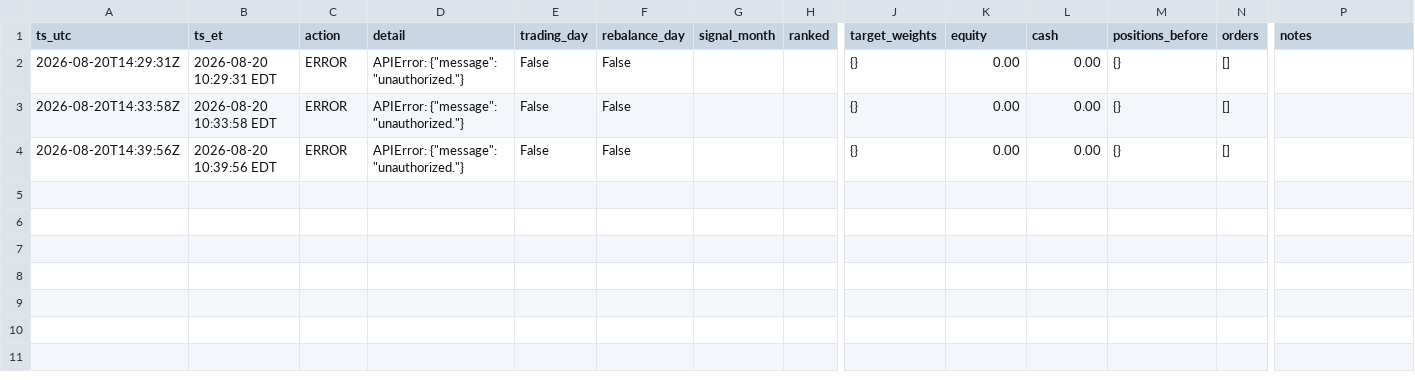
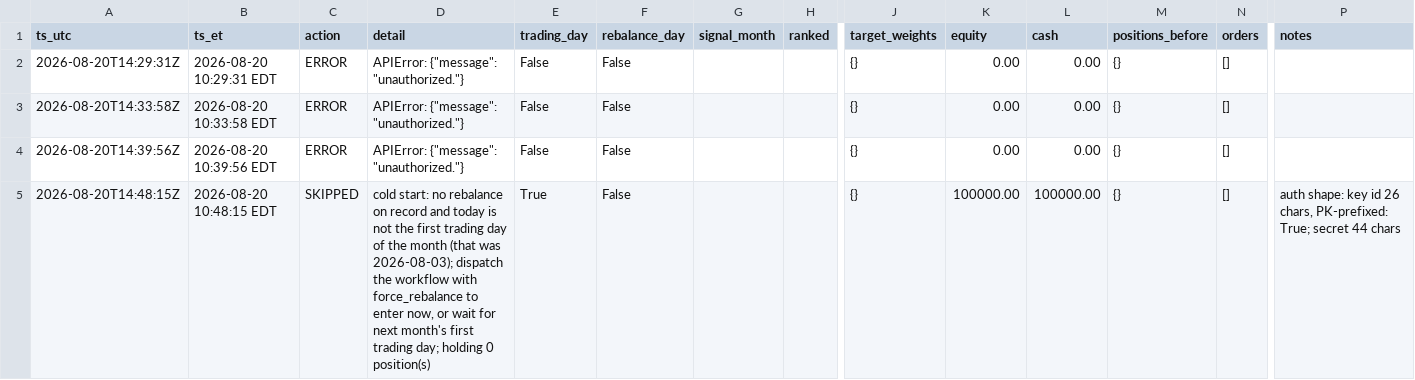
Before and after one commit to aagii20012/stock-failed, a CSV file: faber-lean/paper/paper_log.csv, drawn as a sheet; only a part is shown, gaps mark what is left out; rows hold the shown columns only; the diff names each change by its address in the sheet, - before the commit and + after, or states it on an @@ line.

```diff
--- a/faber-lean/paper/paper_log.csv
+++ b/faber-lean/paper/paper_log.csv
+row 5: 2026-08-20T14:48:15Z | 2026-08-20 10:48:15 EDT | SKIPPED | cold start: no rebalance on record and today is not the first trading day of the month (that was 2026-08-03); dispatch the workflow with force_rebalance to enter now, or wait for next month's first trading day; holding 0 position(s) | True | False |  |  | {} | 100000.00 | 100000.00 | {} | [] | auth shape: key id 26 chars, PK-prefixed: True; secret 44 chars
```
Also changed, not shown: 1 other file.
